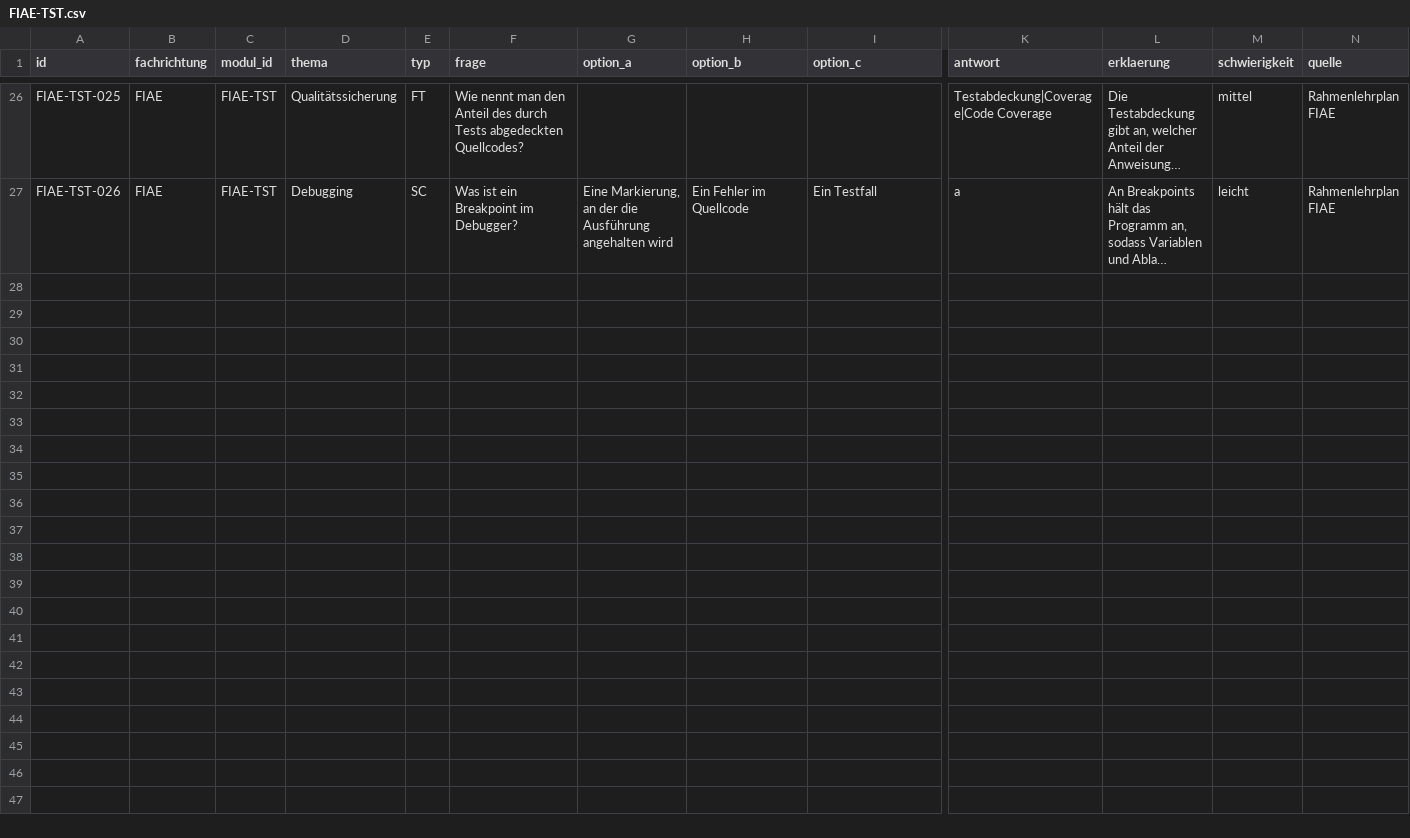
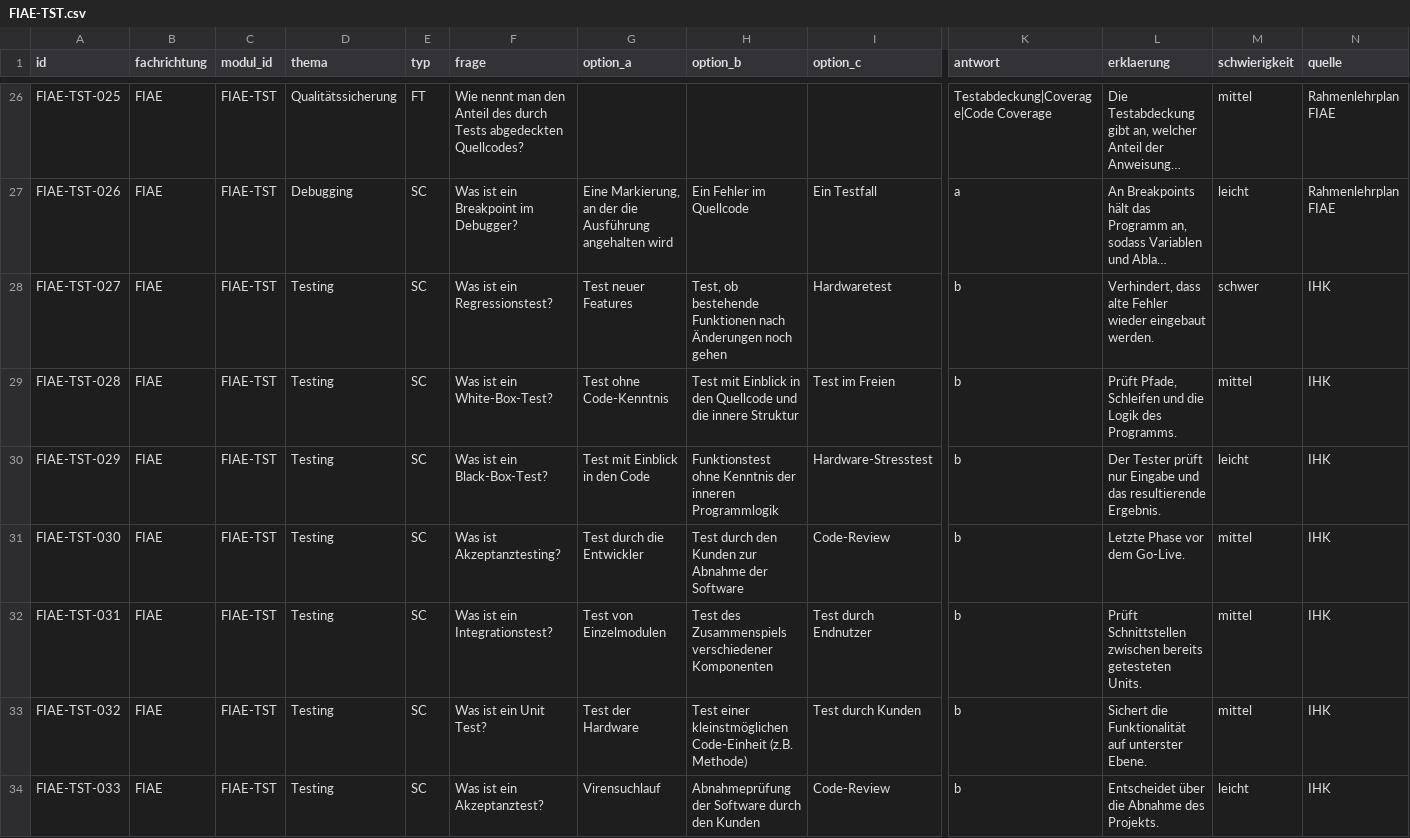
Before and after one commit to CharlyCheese/AzubiPrep, a CSV file: content/questions/FIAE-TST.csv, drawn as a sheet; only a part is shown, gaps mark what is left out; long unchanged cells end in …; rows hold the shown columns only; the diff covers the shown part only; the diff names each change by its address in the sheet, - before the commit and + after, or states it on an @@ line.

Commit message:
Fragenkatalog-Import (500 → 1623 Fragen), Autor-Kennzeichnung, Installer-Rebuild & Screenshot-Fix
## Fragenkatalog-Import
- Zusätzlichen Fragenkatalog (1720 Rohfragen) bereinigt: Encoding-Fix,
  2 kaputte CSV-Zeilen repariert, 687 exakte Duplikate entfernt, 7
  Überschneidungen mit Bestand rausgefiltert → 1033 neue, geprüfte Fragen
- Fachlich einsortiert auf bestehende Module (FISI-NET, FISI-SEC, FISI-BET,
  FIAE-DB, FIAE-PRG, FIAE-SWE, FIAE-TST, DPA-DB, DVK-CLD, WISO, PM) sowie
  ein neues fachrichtungsübergreifendes Modul **HARDWARE** (219 Fragen)
- Validiert gegen die echte Backend-Ladelogik: 0 Warnungen
- Gesamtbestand: 500 → **1623 Fragen**, 18 → **19 Module**

## Autor-Kennzeichnung
- LICENSE: Copyright-Zeile inkl. GitHub-Handle ergänzt
- README: neuer Autoren-Abschnitt, Lizenz-Hinweis präzisiert

## Desktop / Installer
- Build-Output von `desktop/dist` nach `Installer/` verschoben (sichtbarer)
- Installer neu gebaut (enthält jetzt aktuelles UI-Redesign + neue Fragen)
- Real installiert und getestet: läuft einwandfrei

## Sonstiges
- README-Screenshots aktualisiert und tatsächlich auf den neuesten Stand
  gebracht (vorher zeigte das Repo noch alte Bilddateien trotz korrekter
  Referenzen)

Keine Breaking Changes.

```diff
--- a/content/questions/FIAE-TST.csv
+++ b/content/questions/FIAE-TST.csv
+row 28: FIAE-TST-027 | FIAE | FIAE-TST | Testing | SC | Was ist ein Regressionstest? | Test neuer Features | Test, ob bestehende Funktionen nach Änderungen noch gehen | Hardwaretest | b | Verhindert, dass alte Fehler wieder eingebaut werden. | schwer | IHK
+row 29: FIAE-TST-028 | FIAE | FIAE-TST | Testing | SC | Was ist ein White-Box-Test? | Test ohne Code-Kenntnis | Test mit Einblick in den Quellcode und die innere Struktur | Test im Freien | b | Prüft Pfade, Schleifen und die Logik des Programms. | mittel | IHK
+row 30: FIAE-TST-029 | FIAE | FIAE-TST | Testing | SC | Was ist ein Black-Box-Test? | Test mit Einblick in den Code | Funktionstest ohne Kenntnis der inneren Programmlogik | Hardware-Stresstest | b | Der Tester prüft nur Eingabe und das resultierende Ergebnis. | leicht | IHK
+row 31: FIAE-TST-030 | FIAE | FIAE-TST | Testing | SC | Was ist Akzeptanztesting? | Test durch die Entwickler | Test durch den Kunden zur Abnahme der Software | Code-Review | b | Letzte Phase vor dem Go-Live. | mittel | IHK
+row 32: FIAE-TST-031 | FIAE | FIAE-TST | Testing | SC | Was ist ein Integrationstest? | Test von Einzelmodulen | Test des Zusammenspiels verschiedener Komponenten | Test durch Endnutzer | b | Prüft Schnittstellen zwischen bereits getesteten Units. | mittel | IHK
+row 33: FIAE-TST-032 | FIAE | FIAE-TST | Testing | SC | Was ist ein Unit Test? | Test der Hardware | Test einer kleinstmöglichen Code-Einheit (z.B. Methode) | Test durch Kunden | b | Sichert die Funktionalität auf unterster Ebene. | mittel | IHK
+row 34: FIAE-TST-033 | FIAE | FIAE-TST | Testing | SC | Was ist ein Akzeptanztest? | Virensuchlauf | Abnahmeprüfung der Software durch den Kunden | Code-Review | b | Entscheidet über die Abnahme des Projekts. | leicht | IHK
```
Also changed, not shown: 7 added rows elsewhere in this file, content/modules.csv, content/questions/DVK-CLD.csv, 29 other files.
